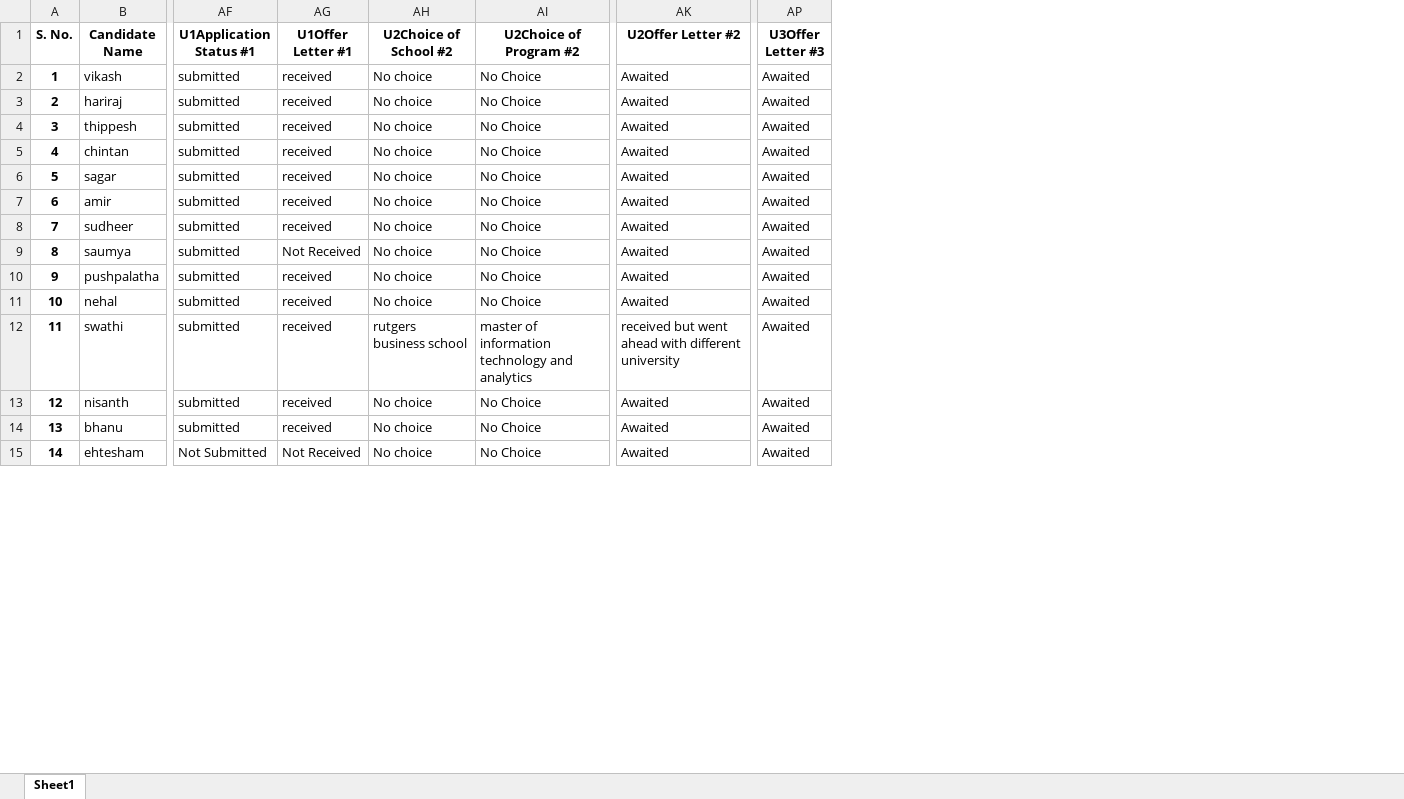
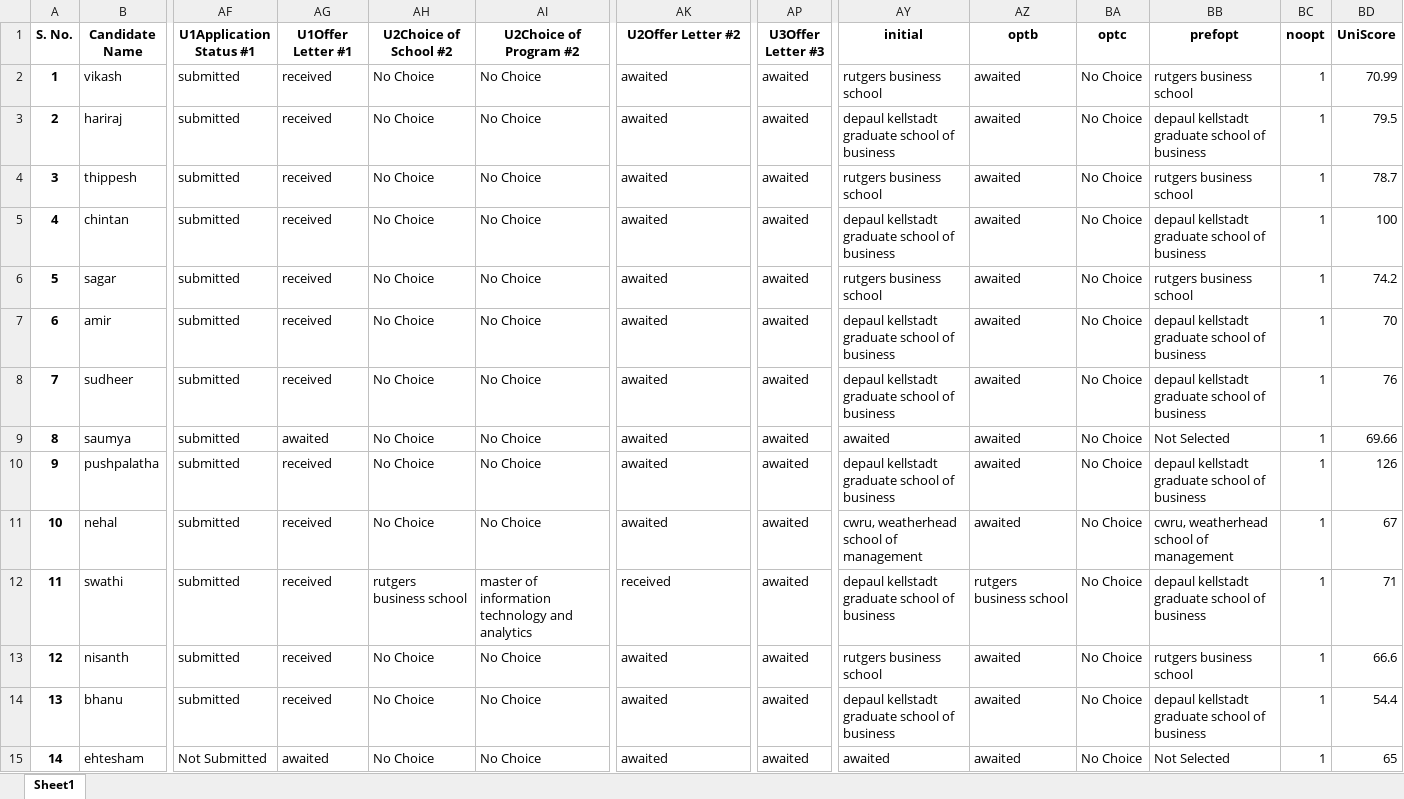
Before and after one commit to edwinEldhose404/USPathwayAnalysis, an Excel workbook: output.xlsx, sheet Sheet1, drawn as a sheet; only a part is shown, gaps mark what is left out; values as stored, in another font and other column widths than the file's, no borders; the diff covers the shown part only; the diff names each change by its address in the sheet, - before the commit and + after, or states it on an @@ line.

Commit message:
prefopt fix

```diff
--- a/output.xlsx (sheet Sheet1)
+++ b/output.xlsx (sheet Sheet1)
+column AY (initial), rows 2-15: rutgers business school | depaul kellstadt graduate school of business | rutgers business school | depaul kellstadt graduate school of business | rutgers business school | depaul kellstadt graduate school of business | depaul kellstadt graduate school of business | awaited | depaul kellstadt graduate school of business | cwru, weatherhead school of management | depaul kellstadt graduate school of business | rutgers business school | depaul kellstadt graduate school of business | awaited
+column AZ (optb), rows 2-15: awaited | awaited | awaited | awaited | awaited | awaited | awaited | awaited | awaited | awaited | rutgers business school | awaited | awaited | awaited
+column BA (optc), rows 2-15: all No Choice
+column BB (prefopt), rows 2-15: rutgers business school | depaul kellstadt graduate school of business | rutgers business school | depaul kellstadt graduate school of business | rutgers business school | depaul kellstadt graduate school of business | depaul kellstadt graduate school of business | Not Selected | depaul kellstadt graduate school of business | cwru, weatherhead school of management | depaul kellstadt graduate school of business | rutgers business school | depaul kellstadt graduate school of business | Not Selected
+column BC (noopt), rows 2-15: all 1
+column BD (UniScore), rows 2-15: 70.99 | 79.5 | 78.7 | 100 | 74.2 | 70 | 76 | 69.66 | 126 | 67 | 71 | 66.6 | 54.4 | 65
-AH2:AH11 (U2Choice of School #2): No choice
+AH2:AH11 (U2Choice of School #2): No Choice
-AK2:AK11 (U2Offer Letter #2): Awaited
+AK2:AK11 (U2Offer Letter #2): awaited
-AP2:AP15 (U3Offer Letter #3): Awaited
+AP2:AP15 (U3Offer Letter #3): awaited
-AG9 (U1Offer Letter #1): Not Received
+AG9 (U1Offer Letter #1): awaited
-AK12 (U2Offer Letter #2): received but went ahead with different university
+AK12 (U2Offer Letter #2): received
-AH13:AH15 (U2Choice of School #2): No choice
+AH13:AH15 (U2Choice of School #2): No Choice
-AK13:AK15 (U2Offer Letter #2): Awaited
+AK13:AK15 (U2Offer Letter #2): awaited
-AG15 (U1Offer Letter #1): Not Received
+AG15 (U1Offer Letter #1): awaited
```
Also changed, not shown: 648 edited cells elsewhere in this sheet, 4 other files.
